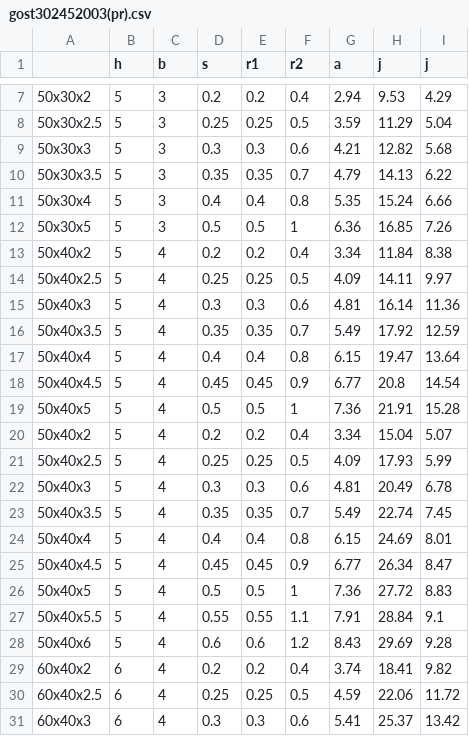
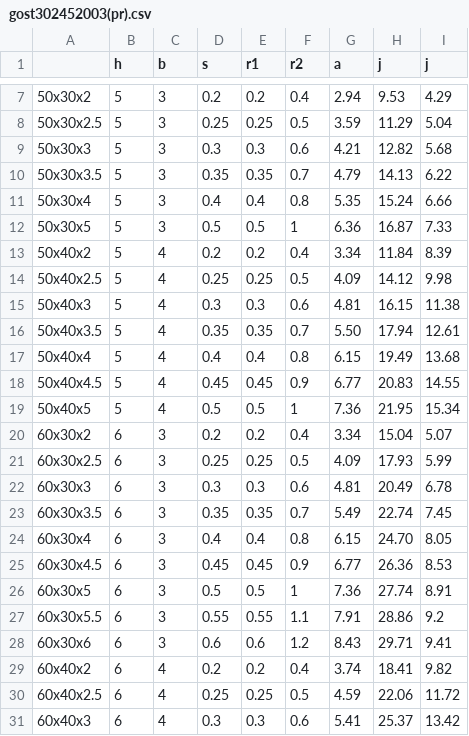
Before and after one commit to pyltsin/Construct, a CSV file: SortamentData/gost302452003(pr).csv, drawn as a sheet; only a part is shown, gaps mark what is left out; the diff covers the shown part only.

```diff
--- a/SortamentData/gost302452003(pr).csv
+++ b/SortamentData/gost302452003(pr).csv
@@ -11,19 +11,19 @@
 50x30x4,5,3,0.4,0.4,0.8,5.35,15.24,6.66
-50x30x5,5,3,0.5,0.5,1,6.36,16.85,7.26
-50x40x2,5,4,0.2,0.2,0.4,3.34,11.84,8.38
-50x40x2.5,5,4,0.25,0.25,0.5,4.09,14.11,9.97
-50x40x3,5,4,0.3,0.3,0.6,4.81,16.14,11.36
-50x40x3.5,5,4,0.35,0.35,0.7,5.49,17.92,12.59
-50x40x4,5,4,0.4,0.4,0.8,6.15,19.47,13.64
-50x40x4.5,5,4,0.45,0.45,0.9,6.77,20.8,14.54
-50x40x5,5,4,0.5,0.5,1,7.36,21.91,15.28
-50x40x2,5,4,0.2,0.2,0.4,3.34,15.04,5.07
-50x40x2.5,5,4,0.25,0.25,0.5,4.09,17.93,5.99
-50x40x3,5,4,0.3,0.3,0.6,4.81,20.49,6.78
-50x40x3.5,5,4,0.35,0.35,0.7,5.49,22.74,7.45
-50x40x4,5,4,0.4,0.4,0.8,6.15,24.69,8.01
-50x40x4.5,5,4,0.45,0.45,0.9,6.77,26.34,8.47
-50x40x5,5,4,0.5,0.5,1,7.36,27.72,8.83
-50x40x5.5,5,4,0.55,0.55,1.1,7.91,28.84,9.1
-50x40x6,5,4,0.6,0.6,1.2,8.43,29.69,9.28
+50x30x5,5,3,0.5,0.5,1,6.36,16.87,7.33
+50x40x2,5,4,0.2,0.2,0.4,3.34,11.84,8.39
+50x40x2.5,5,4,0.25,0.25,0.5,4.09,14.12,9.98
+50x40x3,5,4,0.3,0.3,0.6,4.81,16.15,11.38
+50x40x3.5,5,4,0.35,0.35,0.7,5.50,17.94,12.61
+50x40x4,5,4,0.4,0.4,0.8,6.15,19.49,13.68
+50x40x4.5,5,4,0.45,0.45,0.9,6.77,20.83,14.55
+50x40x5,5,4,0.5,0.5,1,7.36,21.95,15.34
+60x30x2,6,3,0.2,0.2,0.4,3.34,15.04,5.07
+60x30x2.5,6,3,0.25,0.25,0.5,4.09,17.93,5.99
+60x30x3,6,3,0.3,0.3,0.6,4.81,20.49,6.78
+60x30x3.5,6,3,0.35,0.35,0.7,5.49,22.74,7.45
+60x30x4,6,3,0.4,0.4,0.8,6.15,24.70,8.05
+60x30x4.5,6,3,0.45,0.45,0.9,6.77,26.36,8.53
+60x30x5,6,3,0.5,0.5,1,7.36,27.74,8.91
+60x30x5.5,6,3,0.55,0.55,1.1,7.91,28.86,9.2
+60x30x6,6,3,0.6,0.6,1.2,8.43,29.71,9.41
 60x40x2,6,4,0.2,0.2,0.4,3.74,18.41,9.82
```
Also changed, not shown: 74 edited cells elsewhere in this file, 1 other file.
